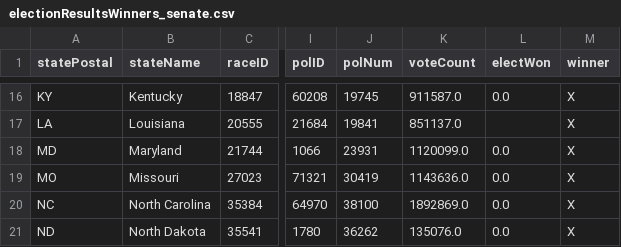
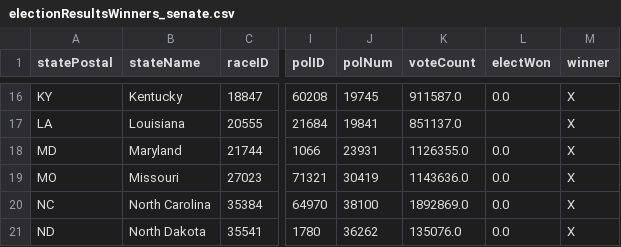
Before and after one commit to Nikkei-Visual-Data-Journalism/MidTermElection_1123409584372xxbb225, a CSV file: APAPI/electionResultsWinners_senate.csv, drawn as a sheet; only a part is shown, gaps mark what is left out; the diff names each change by its address in the sheet, - before the commit and + after, or states it on an @@ line.

Commit message:
AP API Update

```diff
--- a/APAPI/electionResultsWinners_senate.csv
+++ b/APAPI/electionResultsWinners_senate.csv
-K18 (voteCount): 1120099.0
+K18 (voteCount): 1126355.0
```
